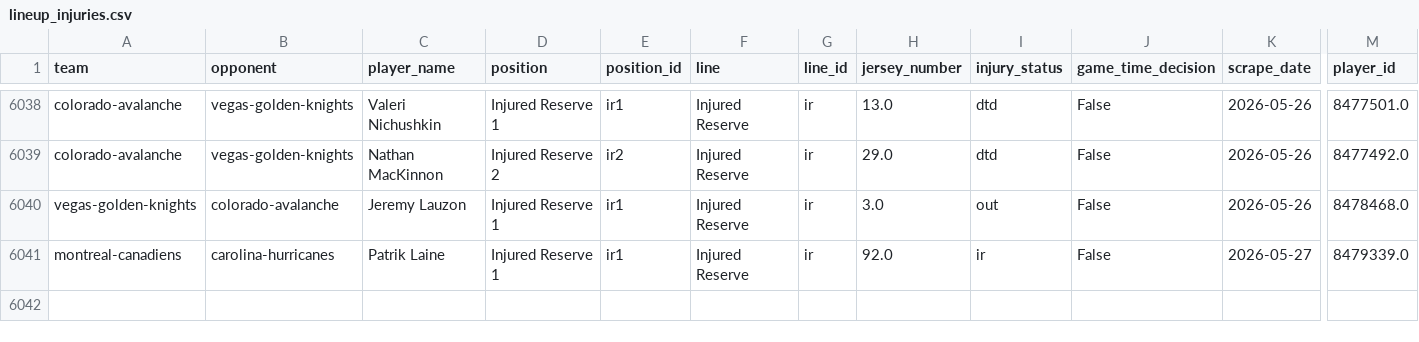
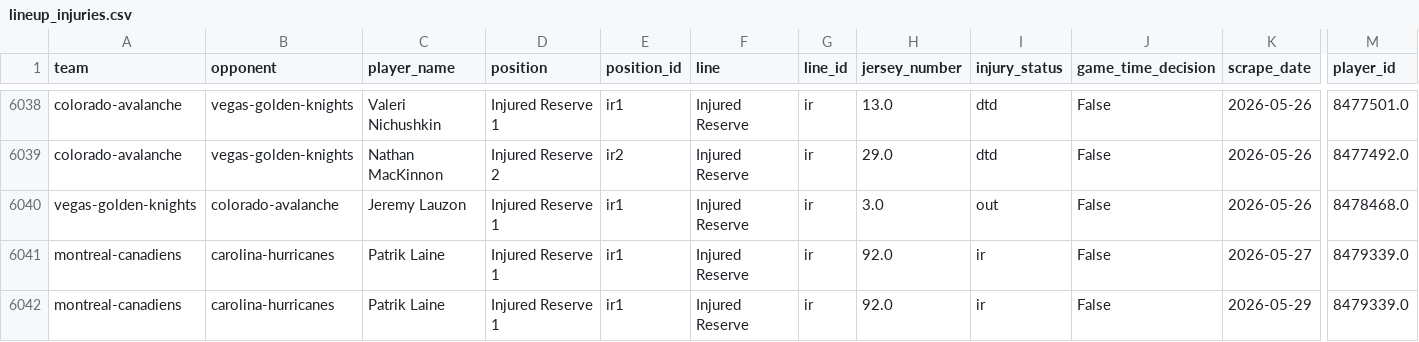
Before and after one commit to naustin1117/oddsAnalyzer, a CSV file: data/lineup_injuries.csv, drawn as a sheet; only a part is shown, gaps mark what is left out; rows hold the shown columns only; the diff names each change by its address in the sheet, - before the commit and + after, or states it on an @@ line.

```diff
--- a/data/lineup_injuries.csv
+++ b/data/lineup_injuries.csv
+row 6042: montreal-canadiens | carolina-hurricanes | Patrik Laine | Injured Reserve 1 | ir1 | Injured Reserve | ir | 92.0 | ir | False | 2026-05-29 | 8479339.0
```
Also changed, not shown: data/lineup_goalies.csv, 1 other file.
